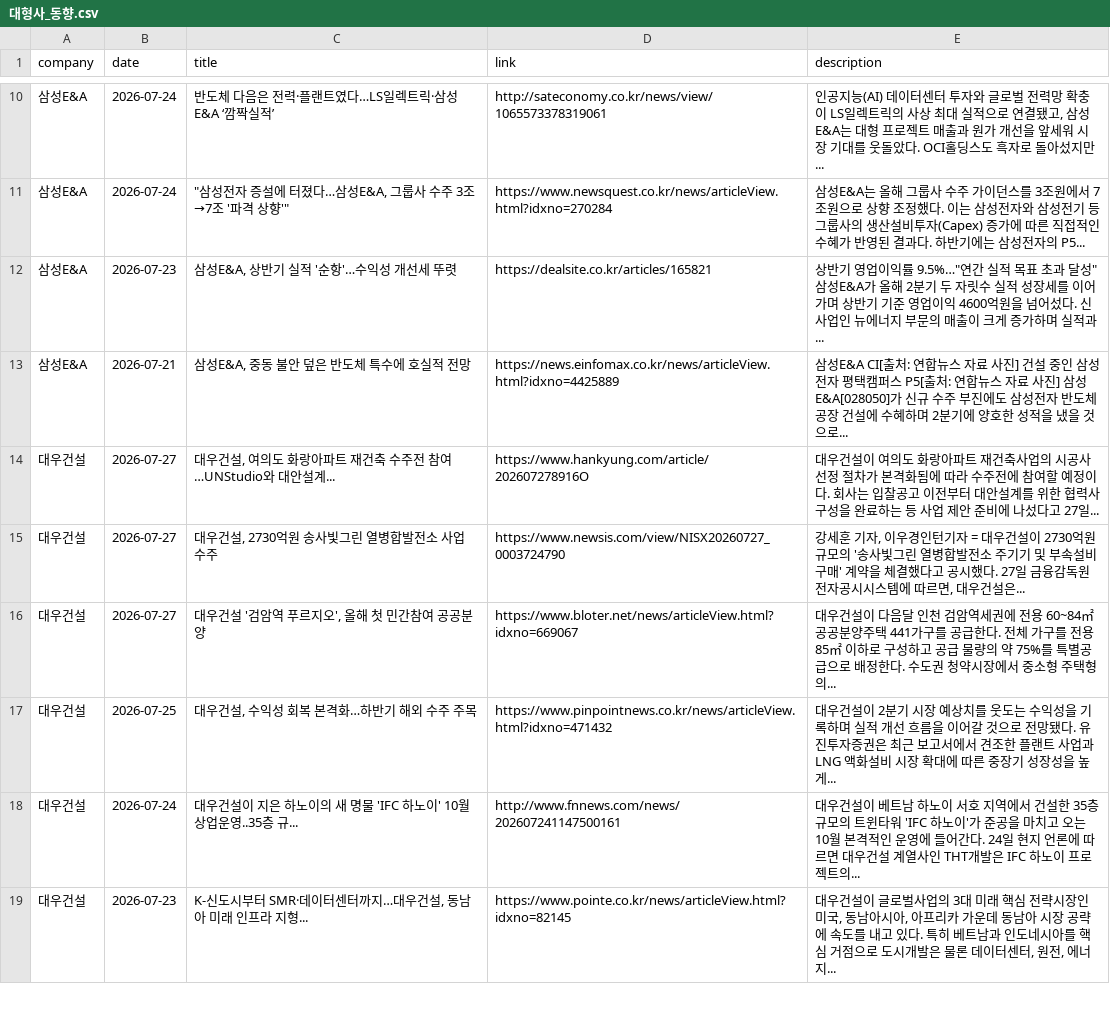
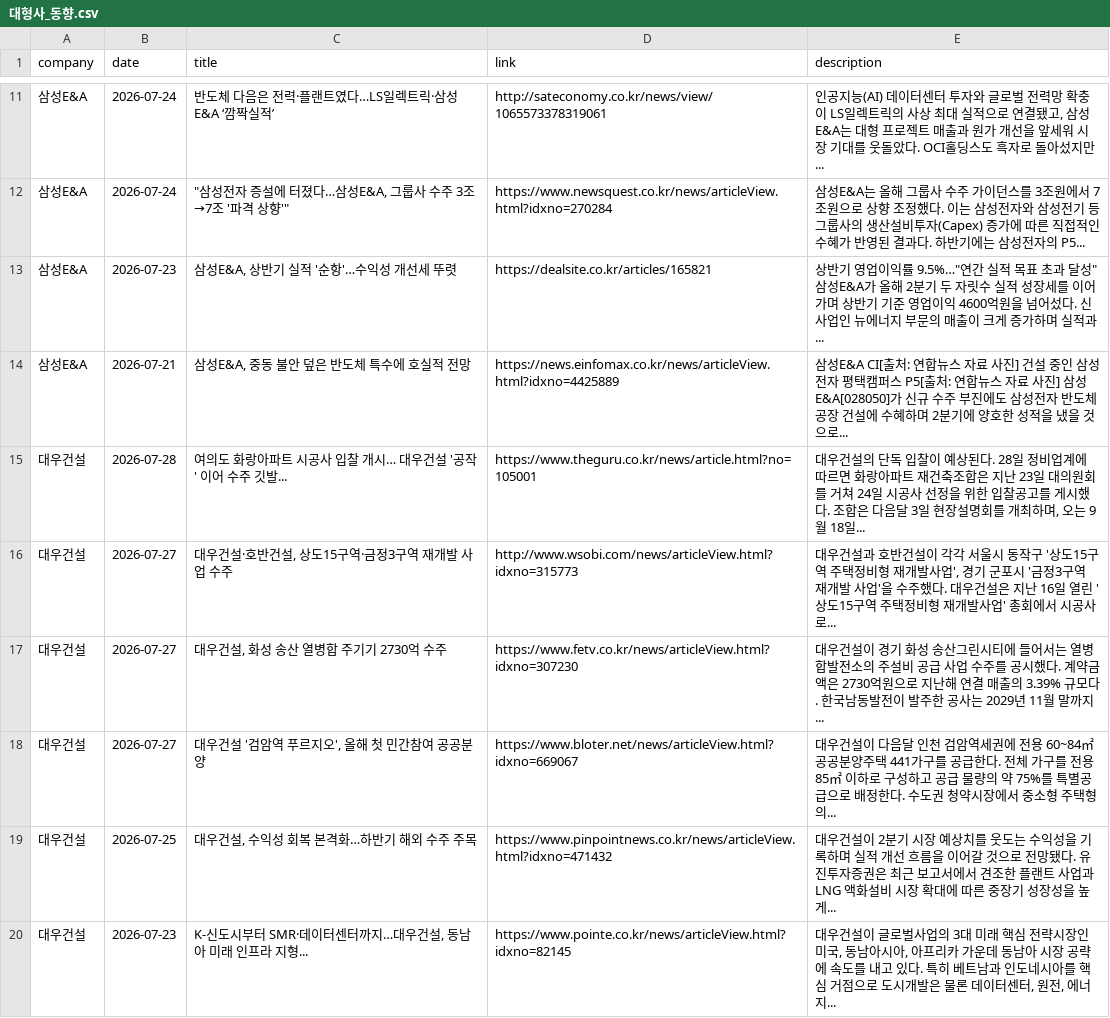
Before and after one commit to hdec-daily-news/hdec-competitors, a CSV file: 대형사_동향.csv, drawn as a sheet; only a part is shown, gaps mark what is left out; the diff covers the shown part only.

```diff
--- a/대형사_동향.csv
+++ b/대형사_동향.csv
@@ -13,7 +14,7 @@
 삼성E&A,2026-07-21,"삼성E&A, 중동 불안 덮은 반도체 특수에 호실적 전망",https://news.einfomax.co.kr/news/articleView.html?idxno=4425889,삼성E&A CI[출처: 연합뉴스 자료 사진] 건설 중인 삼성전자 평택캠퍼스 P5[출처: 연합뉴스 자료 사진] 삼성E&A[028050]가 신규 수주 부진에도 삼성전자 반도체 공장 건설에 수혜하며 2분기에 양호한 성적을 냈을 것으로...
-대우건설,2026-07-27,"대우건설, 여의도 화랑아파트 재건축 수주전 참여…UNStudio와 대안설계...",https://www.hankyung.com/article/202607278916O,대우건설이 여의도 화랑아파트 재건축사업의 시공사 선정 절차가 본격화됨에 따라 수주전에 참여할 예정이다. 회사는 입찰공고 이전부터 대안설계를 위한 협력사 구성을 완료하는 등 사업 제안 준비에 나섰다고 27일...
-대우건설,2026-07-27,"대우건설, 2730억원 송사빛그린 열병합발전소 사업 수주",https://www.newsis.com/view/NISX20260727_0003724790,"강세훈 기자, 이우경인턴기자 = 대우건설이 2730억원 규모의 '송사빛그린 열병합발전소 주기기 및 부속설비 구매' 계약을 체결했다고 공시했다. 27일 금융감독원 전자공시시스템에 따르면, 대우건설은... "
+대우건설,2026-07-28,여의도 화랑아파트 시공사 입찰 개시… 대우건설 '공작' 이어 수주 깃발...,https://www.theguru.co.kr/news/article.html?no=105001,"대우건설의 단독 입찰이 예상된다. 28일 정비업계에 따르면 화랑아파트 재건축조합은 지난 23일 대의원회를 거쳐 24일 시공사 선정을 위한 입찰공고를 게시했다. 조합은 다음달 3일 현장설명회를 개최하며, 오는 9월 18일... "
+대우건설,2026-07-27,"대우건설·호반건설, 상도15구역·금정3구역 재개발 사업 수주",http://www.wsobi.com/news/articleView.html?idxno=315773,"대우건설과 호반건설이 각각 서울시 동작구 '상도15구역 주택정비형 재개발사업', 경기 군포시 '금정3구역 재개발 사업'을 수주했다. 대우건설은 지난 16일 열린 '상도15구역 주택정비형 재개발사업' 총회에서 시공사로... "
+대우건설,2026-07-27,"대우건설, 화성 송산 열병합 주기기 2730억 수주",https://www.fetv.co.kr/news/articleView.html?idxno=307230,대우건설이 경기 화성 송산그린시티에 들어서는 열병합발전소의 주설비 공급 사업 수주를 공시했다. 계약금액은 2730억원으로 지난해 연결 매출의 3.39% 규모다. 한국남동발전이 발주한 공사는 2029년 11월 말까지...
 대우건설,2026-07-27,"대우건설 '검암역 푸르지오', 올해 첫 민간참여 공공분양",https://www.bloter.net/news/articleView.html?idxno=669067,대우건설이 다음달 인천 검암역세권에 전용 60~84㎡ 공공분양주택 441가구를 공급한다. 전체 가구를 전용 85㎡ 이하로 구성하고 공급 물량의 약 75%를 특별공급으로 배정한다. 수도권 청약시장에서 중소형 주택형의...
 대우건설,2026-07-25,"대우건설, 수익성 회복 본격화…하반기 해외 수주 주목",https://www.pinpointnews.co.kr/news/articleView.html?idxno=471432,대우건설이 2분기 시장 예상치를 웃도는 수익성을 기록하며 실적 개선 흐름을 이어갈 것으로 전망됐다. 유진투자증권은 최근 보고서에서 견조한 플랜트 사업과 LNG 액화설비 시장 확대에 따른 중장기 성장성을 높게...
-대우건설,2026-07-24,대우건설이 지은 하노이의 새 명물 'IFC 하노이' 10월 상업운영..35층 규...,http://www.fnnews.com/news/202607241147500161,대우건설이 베트남 하노이 서호 지역에서 건설한 35층 규모의 트윈타워 'IFC 하노이'가 준공을 마치고 오는 10월 본격적인 운영에 들어간다. 24일 현지 언론에 따르면 대우건설 계열사인 THT개발은 IFC 하노이 프로젝트의...
 대우건설,2026-07-23,"K-신도시부터 SMR·데이터센터까지…대우건설, 동남아 미래 인프라 지형...",https://www.pointe.co.kr/news/articleView.html?idxno=82145,"대우건설이 글로벌사업의 3대 미래 핵심 전략시장인 미국, 동남아시아, 아프리카 가운데 동남아 시장 공략에 속도를 내고 있다. 특히 베트남과 인도네시아를 핵심 거점으로 도시개발은 물론 데이터센터, 원전, 에너지... "
```
Also changed, not shown: 5 added rows, 3 removed rows and 9 edited cells elsewhere in this file, 1 other file.
